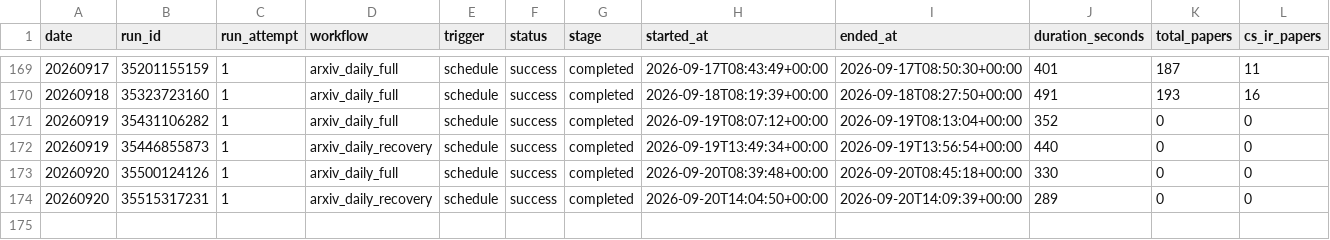
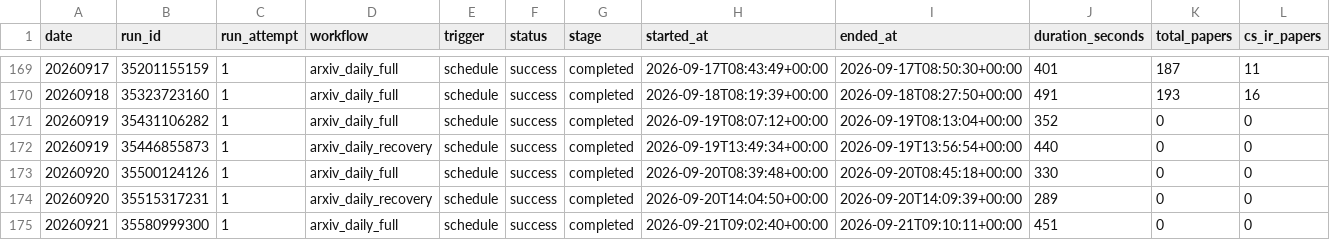
Before and after one commit to zliaaan/Jianzhourec, a CSV file: paperBotV2/arxiv_daily/status/arxiv_daily_runs.csv, drawn as a sheet; only a part is shown, gaps mark what is left out; rows hold the shown columns only; the diff names each change by its address in the sheet, - before the commit and + after, or states it on an @@ line.

```diff
--- a/paperBotV2/arxiv_daily/status/arxiv_daily_runs.csv
+++ b/paperBotV2/arxiv_daily/status/arxiv_daily_runs.csv
+row 175: 20260921 | 35580999300 | 1 | arxiv_daily_full | schedule | success | completed | 2026-09-21T09:02:40+00:00 | 2026-09-21T09:10:11+00:00 | 451 | 0 | 0
```
Also changed, not shown: 2 other files.
